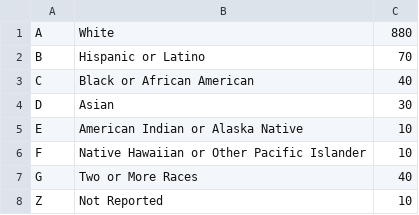
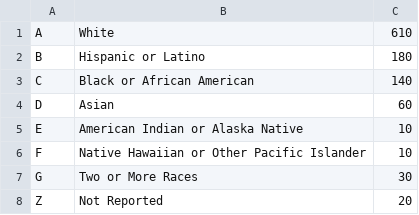
Before and after one commit to benbarnard-OMI/simhospital_autoconfig, a CSV file: output/ethnicity.csv, drawn as a sheet.

```diff
--- a/output/ethnicity.csv
+++ b/output/ethnicity.csv
@@ -1,8 +1,8 @@
-A,White,880
-B,Hispanic or Latino,70
-C,Black or African American,40
-D,Asian,30
+A,White,610
+B,Hispanic or Latino,180
+C,Black or African American,140
+D,Asian,60
 E,American Indian or Alaska Native,10
 F,Native Hawaiian or Other Pacific Islander,10
-G,Two or More Races,40
-Z,Not Reported,10
+G,Two or More Races,30
+Z,Not Reported,20
```
Also changed, not shown: 7 other files.
